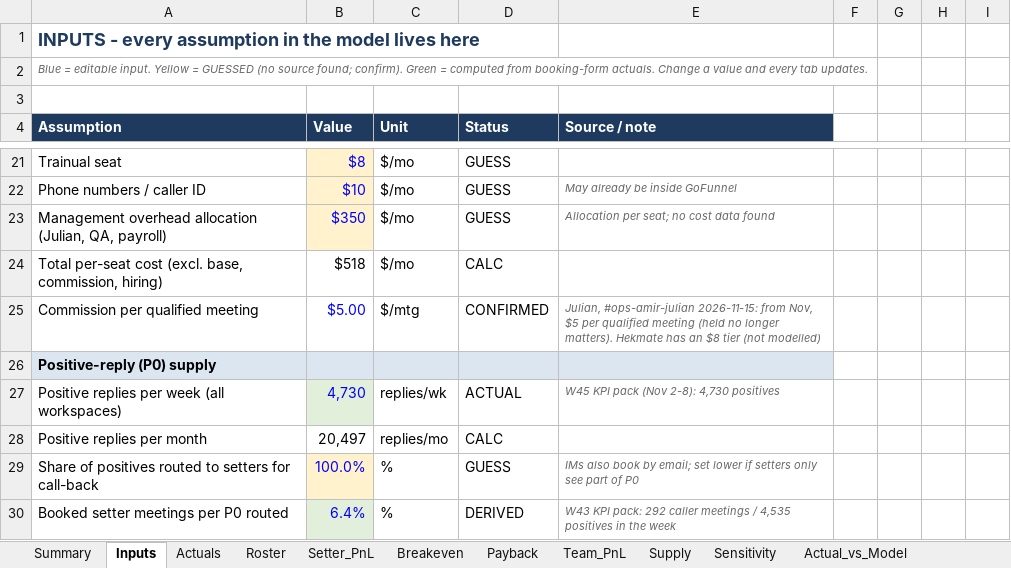
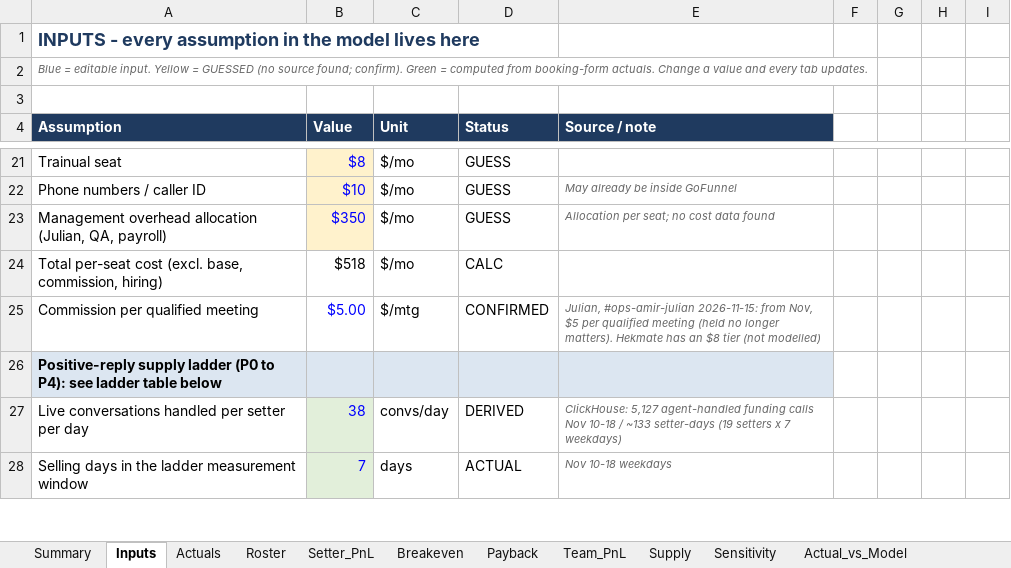
Before and after one commit to amirrenaissance/Claude_code, an Excel workbook: setter_pnl/Renaissance_Setter_PnL.xlsx, sheet Inputs, drawn as a sheet; only a part is shown, gaps mark what is left out; values as stored, in another font and other column widths than the file's, no borders; removed rows and columns are numbered as before the commit, all else as after; the diff covers the shown part only; the diff names each change by its address in the sheet, - before the commit and + after, or states it on an @@ line.

```diff
--- a/setter_pnl/Renaissance_Setter_PnL.xlsx (sheet Inputs)
+++ b/setter_pnl/Renaissance_Setter_PnL.xlsx (sheet Inputs)
-A26 (Assumption): Positive-reply (P0) supply
+A26 (Assumption): Positive-reply supply ladder (P0 to P4): see ladder table below
-row 27: Positive replies per week (all workspaces) | 4,730 | replies/wk | ACTUAL | W45 KPI pack (Nov 2-8): 4,730 positives
-row 28: Positive replies per month | 20,497 | replies/mo | CALC
-row 29: Share of positives routed to setters for call-back | 100.0% | % | GUESS | IMs also book by email; set lower if setters only see part of P0
-row 30: Booked setter meetings per P0 routed | 6.4% | % | DERIVED | W43 KPI pack: 292 caller meetings / 4,535 positives in the week
+row 27: Live conversations handled per setter per day | 38 | convs/day | DERIVED | ClickHouse: 5,127 agent-handled funding calls Nov 10-18 / ~133 setter-days (19 setters x 7 weekdays)
+row 28: Selling days in the ladder measurement window | 7 | days | ACTUAL | Nov 10-18 weekdays
```
Also changed, not shown: 12 added rows, 1 removed row and 3 edited cells elsewhere in this sheet, sheet Team_PnL, sheet Supply, sheet Summary, formulas that keep their value, 11 other files.
